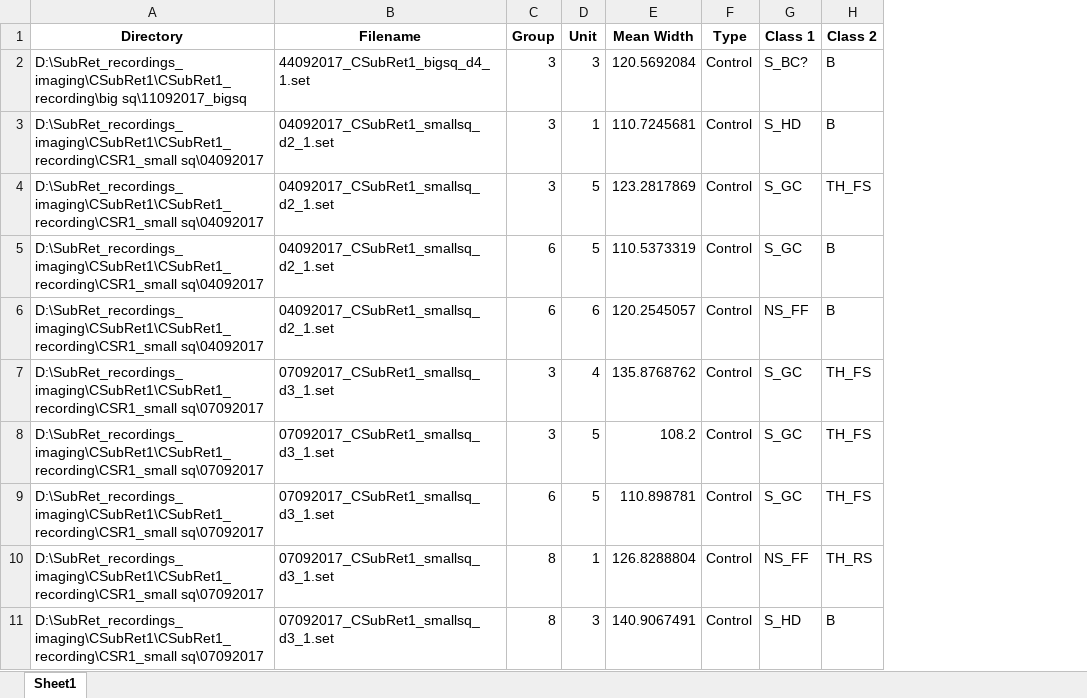
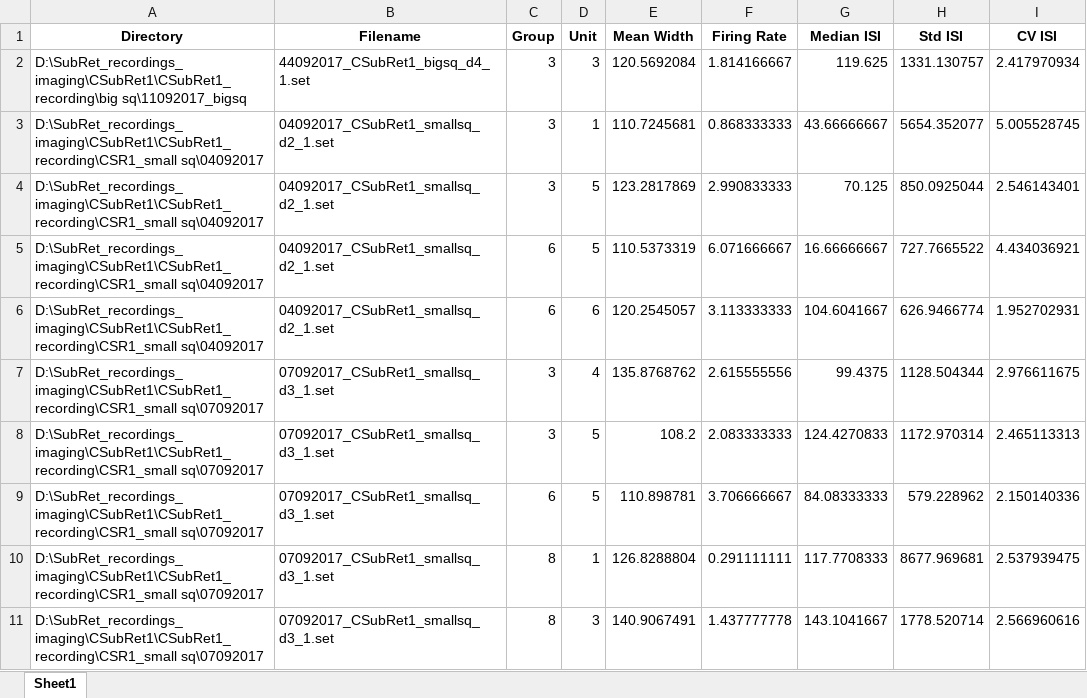
Before and after one commit to cafalchio/lfp_atn, an Excel workbook: lfp_atn_simuran/cell_lists/CTRL_Lesion_cells_filled_results.xlsx, sheet Sheet1, drawn as a sheet; only a part is shown; values as stored, in another font and other column widths than the file's, no borders; removed rows and columns are numbered as before the commit, all else as after; the diff names each change by its address in the sheet, - before the commit and + after, or states it on an @@ line.

Commit message:
Update cell lists

```diff
--- a/lfp_atn_simuran/cell_lists/CTRL_Lesion_cells_filled_results.xlsx (sheet Sheet1)
+++ b/lfp_atn_simuran/cell_lists/CTRL_Lesion_cells_filled_results.xlsx (sheet Sheet1)
-column F (Type), rows 2-11: all Control
-column G (Class 1), rows 2-11: S_BC? | S_HD | S_GC | S_GC | NS_FF | S_GC | S_GC | S_GC | NS_FF | S_HD
-column H (Class 2), rows 2-11: B | B | TH_FS | B | B | TH_FS | TH_FS | TH_FS | TH_RS | B
+column F (Firing Rate), rows 2-11: 1.814166667 | 0.868333333 | 2.990833333 | 6.071666667 | 3.113333333 | 2.615555556 | 2.083333333 | 3.706666667 | 0.291111111 | 1.437777778
+column G (Median ISI), rows 2-11: 119.625 | 43.66666667 | 70.125 | 16.66666667 | 104.6041667 | 99.4375 | 124.4270833 | 84.08333333 | 117.7708333 | 143.1041667
+column H (Std ISI), rows 2-11: 1331.130757 | 5654.352077 | 850.0925044 | 727.7665522 | 626.9466774 | 1128.504344 | 1172.970314 | 579.228962 | 8677.969681 | 1778.520714
+column I (CV ISI), rows 2-11: 2.417970934 | 5.005528745 | 2.546143401 | 4.434036921 | 1.952702931 | 2.976611675 | 2.465113313 | 2.150140336 | 2.537939475 | 2.566960616
```
Also changed, not shown: 6 other files.
